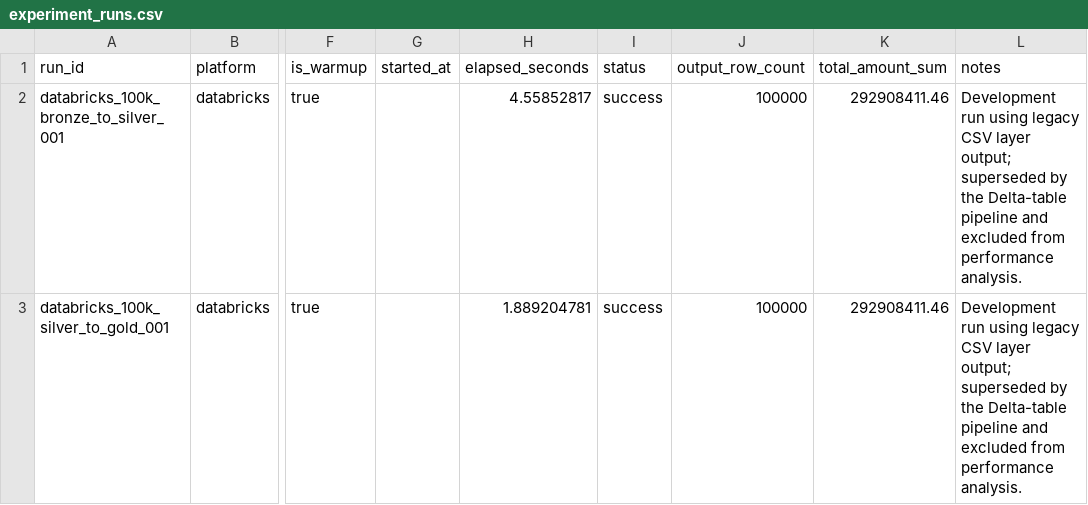
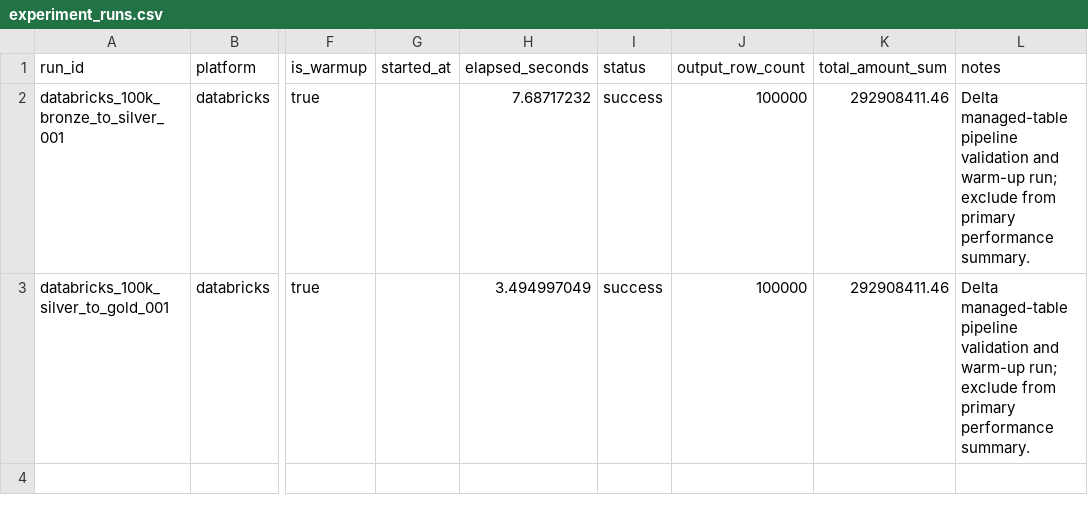
Before and after one commit to iago-furtado/pentaho-vs-databricks-etl, a CSV file: results/experiment_runs.csv, drawn as a sheet; only a part is shown, gaps mark what is left out; the diff names each change by its address in the sheet, - before the commit and + after, or states it on an @@ line.

```diff
--- a/results/experiment_runs.csv
+++ b/results/experiment_runs.csv
-H2 (elapsed_seconds): 4.55852817
+H2 (elapsed_seconds): 7.68717232
-L2:L3 (notes): Development run using legacy CSV layer output; superseded by the Delta-table pipeline and excluded from performance analysis.
+L2:L3 (notes): Delta managed-table pipeline validation and warm-up run; exclude from primary performance summary.
-H3 (elapsed_seconds): 1.889204781
+H3 (elapsed_seconds): 3.494997049
```
Also changed, not shown: 3 other files.
